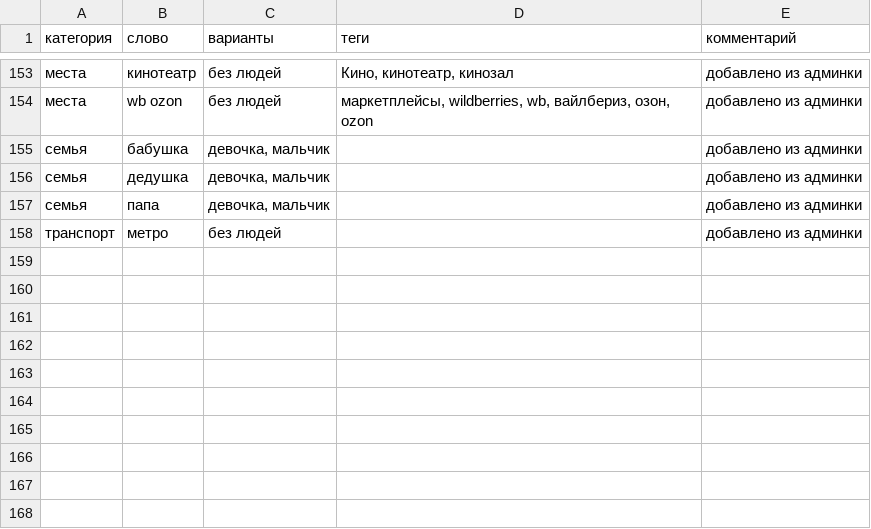
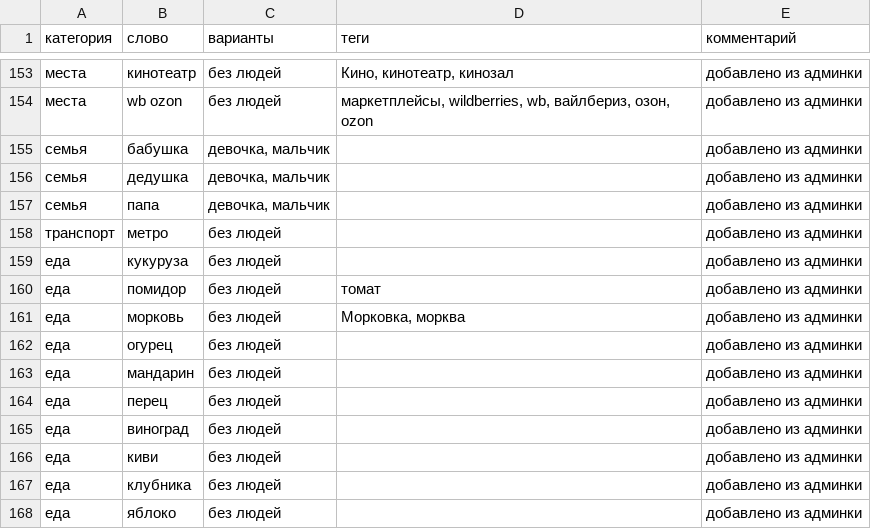
Before and after one commit to dikajabelka/moyden, a CSV file: словарь.csv, drawn as a sheet; only a part is shown, gaps mark what is left out; the diff names each change by its address in the sheet, - before the commit and + after, or states it on an @@ line.

```diff
--- a/словарь.csv
+++ b/словарь.csv
+row 159: еда | кукуруза | без людей |  | добавлено из админки
+row 160: еда | помидор | без людей | томат | добавлено из админки
+row 161: еда | морковь | без людей | Морковка, морква | добавлено из админки
+row 162: еда | огурец | без людей |  | добавлено из админки
+row 163: еда | мандарин | без людей |  | добавлено из админки
+row 164: еда | перец | без людей |  | добавлено из админки
+row 165: еда | виноград | без людей |  | добавлено из админки
+row 166: еда | киви | без людей |  | добавлено из админки
+row 167: еда | клубника | без людей |  | добавлено из админки
+row 168: еда | яблоко | без людей |  | добавлено из админки
```
Also changed, not shown: 10 other files.
